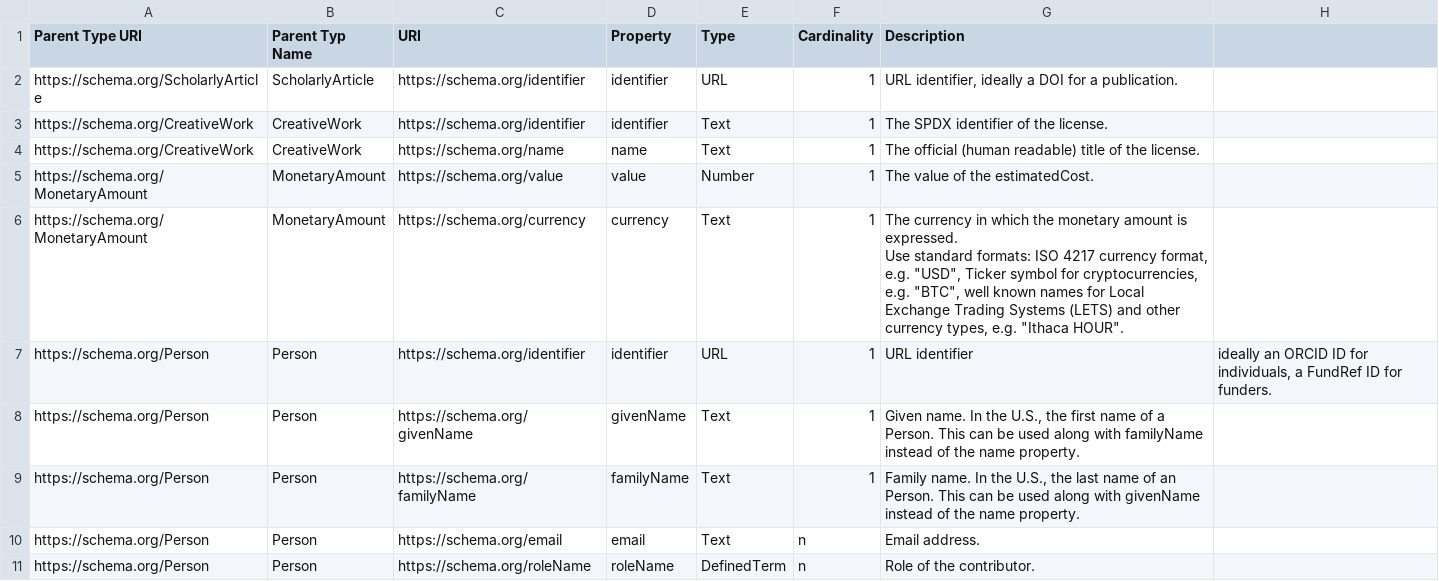
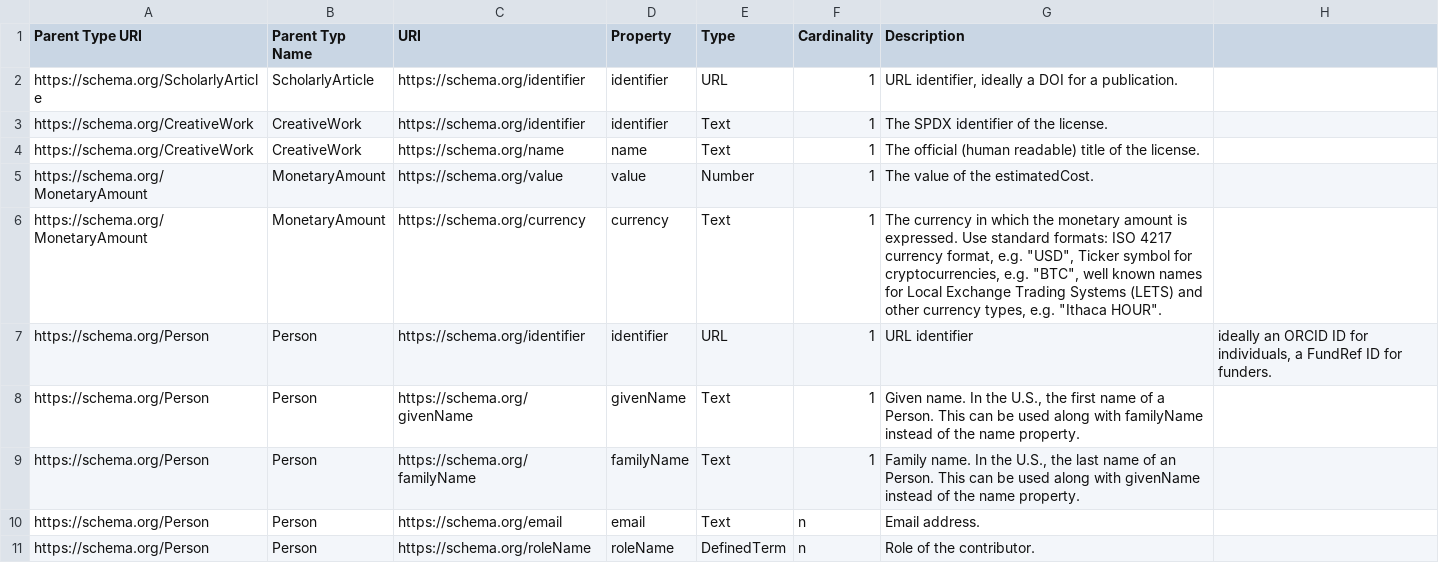
Before and after one commit to NFDI4Energy/ERSmeta, a CSV file: type_descriptions.csv, drawn as a sheet; only a part is shown.

```diff
--- a/type_descriptions.csv
+++ b/type_descriptions.csv
@@ -5,5 +5,3 @@ https://schema.org/CreativeWork,CreativeWork,https://schema.org/name,name,Text,1
 https://schema.org/MonetaryAmount,MonetaryAmount,https://schema.org/value,value,Number,1,The value of the estimatedCost.
-https://schema.org/MonetaryAmount,MonetaryAmount,https://schema.org/currency,currency,Text,1,"The currency in which the monetary amount is expressed.
-
-Use standard formats: ISO 4217 currency format, e.g. ""USD"", Ticker symbol for cryptocurrencies, e.g. ""BTC"", well known names for Local Exchange Trading Systems (LETS) and other currency types, e.g. ""Ithaca HOUR""."
+https://schema.org/MonetaryAmount,MonetaryAmount,https://schema.org/currency,currency,Text,1,"The currency in which the monetary amount is expressed. Use standard formats: ISO 4217 currency format, e.g. ""USD"", Ticker symbol for cryptocurrencies, e.g. ""BTC"", well known names for Local Exchange Trading Systems (LETS) and other currency types, e.g. ""Ithaca HOUR""."
 https://schema.org/Person,Person,https://schema.org/identifier,identifier,URL,1,URL identifier, "ideally an ORCID ID for individuals, a FundRef ID for funders."
```
Also changed, not shown: properties_description.csv.
